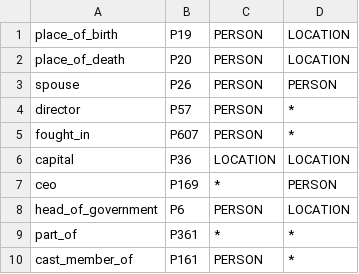
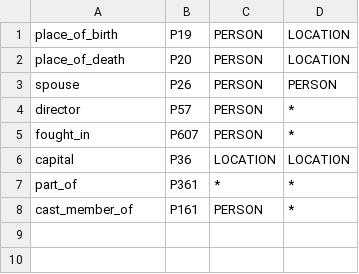
Before and after one commit to Prometheus-Extractor/prometheus, a TSV file: big_config.tsv, drawn as a sheet; the diff names each change by its address in the sheet, - before the commit and + after, or states it on an @@ line.

Commit message:
Removed useless relations from big config

```diff
--- a/big_config.tsv
+++ b/big_config.tsv
-row 7: ceo | P169 | * | PERSON
-row 8: head_of_government | P6 | PERSON | LOCATION
```
